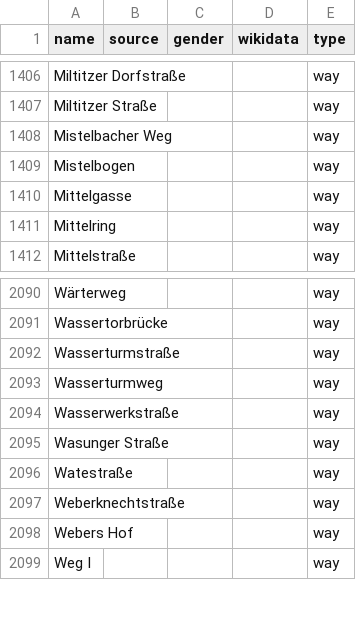
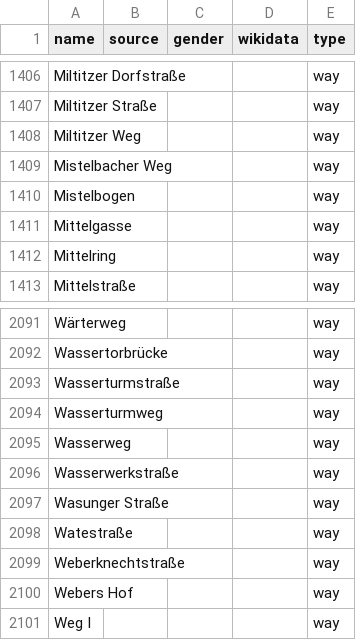
Before and after one commit to EqualStreetNames/equalstreetnames-leipzig, a CSV file: data/other.csv, drawn as a sheet; only a part is shown, gaps mark what is left out; the diff names each change by its address in the sheet, - before the commit and + after, or states it on an @@ line.

```diff
--- a/data/other.csv
+++ b/data/other.csv
+row 1408: Miltitzer Weg |  |  |  | way
+row 2095: Wasserweg |  |  |  | way
```
Also changed, not shown: 3 other files.
